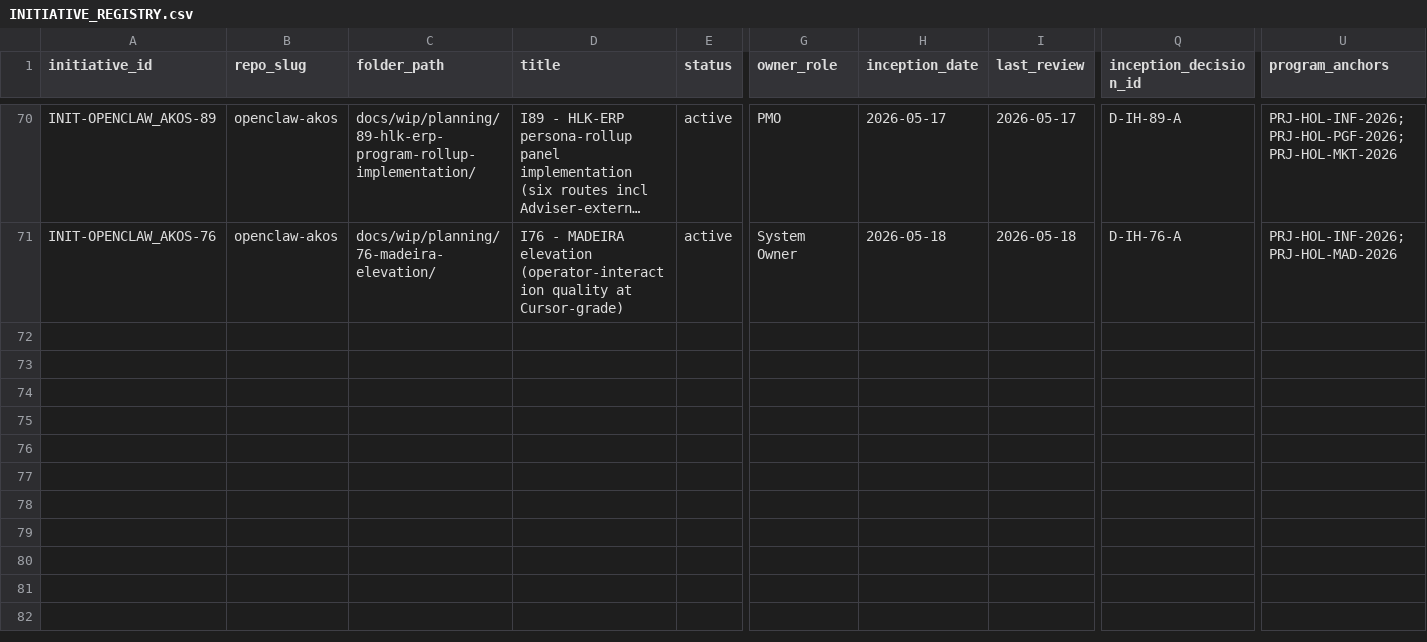
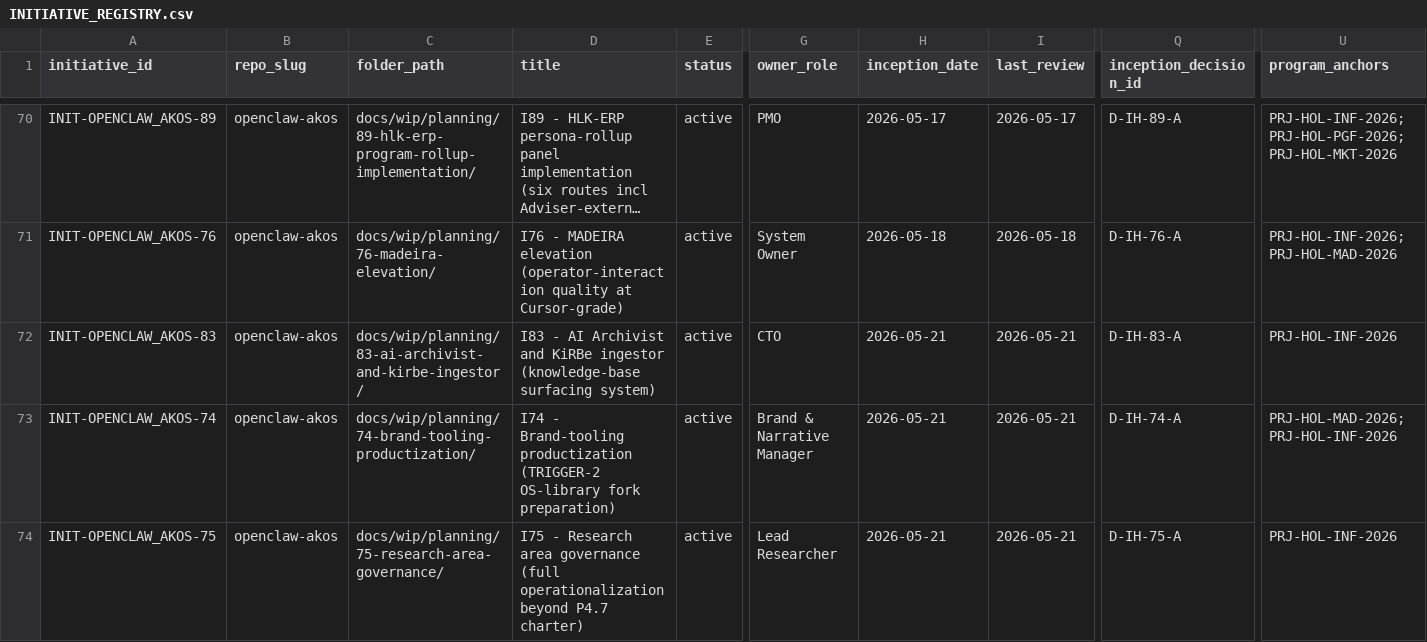
Before and after one commit to FraysaXII/openclaw-akos, a CSV file: docs/references/hlk/v3.0/Admin/O5-1/People/Compliance/canonicals/INITIATIVE_REGISTRY.csv, drawn as a sheet; only a part is shown, gaps mark what is left out; long unchanged cells end in …; rows hold the shown columns only; the diff names each change by its address in the sheet, - before the commit and + after, or states it on an @@ line.

```diff
--- a/docs/references/hlk/v3.0/Admin/O5-1/People/Compliance/canonicals/INITIATIVE_REGISTRY.csv
+++ b/docs/references/hlk/v3.0/Admin/O5-1/People/Compliance/canonicals/INITIATIVE_REGISTRY.csv
+row 72: INIT-OPENCLAW_AKOS-83 | openclaw-akos | docs/wip/planning/83-ai-archivist-and-kirbe-ingestor/ | I83 - AI Archivist and KiRBe ingestor (knowledge-base surfacing system) | active | CTO | 2026-05-21 | 2026-05-21 | D-IH-83-A | PRJ-HOL-INF-2026
+row 73: INIT-OPENCLAW_AKOS-74 | openclaw-akos | docs/wip/planning/74-brand-tooling-productization/ | I74 - Brand-tooling productization (TRIGGER-2 OS-library fork preparation) | active | Brand & Narrative Manager | 2026-05-21 | 2026-05-21 | D-IH-74-A | PRJ-HOL-MAD-2026;PRJ-HOL-INF-2026
+row 74: INIT-OPENCLAW_AKOS-75 | openclaw-akos | docs/wip/planning/75-research-area-governance/ | I75 - Research area governance (full operationalization beyond P4.7 charter) | active | Lead Researcher | 2026-05-21 | 2026-05-21 | D-IH-75-A | PRJ-HOL-INF-2026
```
Also changed, not shown: docs/references/hlk/v3.0/Admin/O5-1/People/Compliance/canonicals/DECISION_REGISTER.csv, docs/wip/planning/86-initiative-cluster-execution-coordinator/files-modified.csv, 10 other files.
